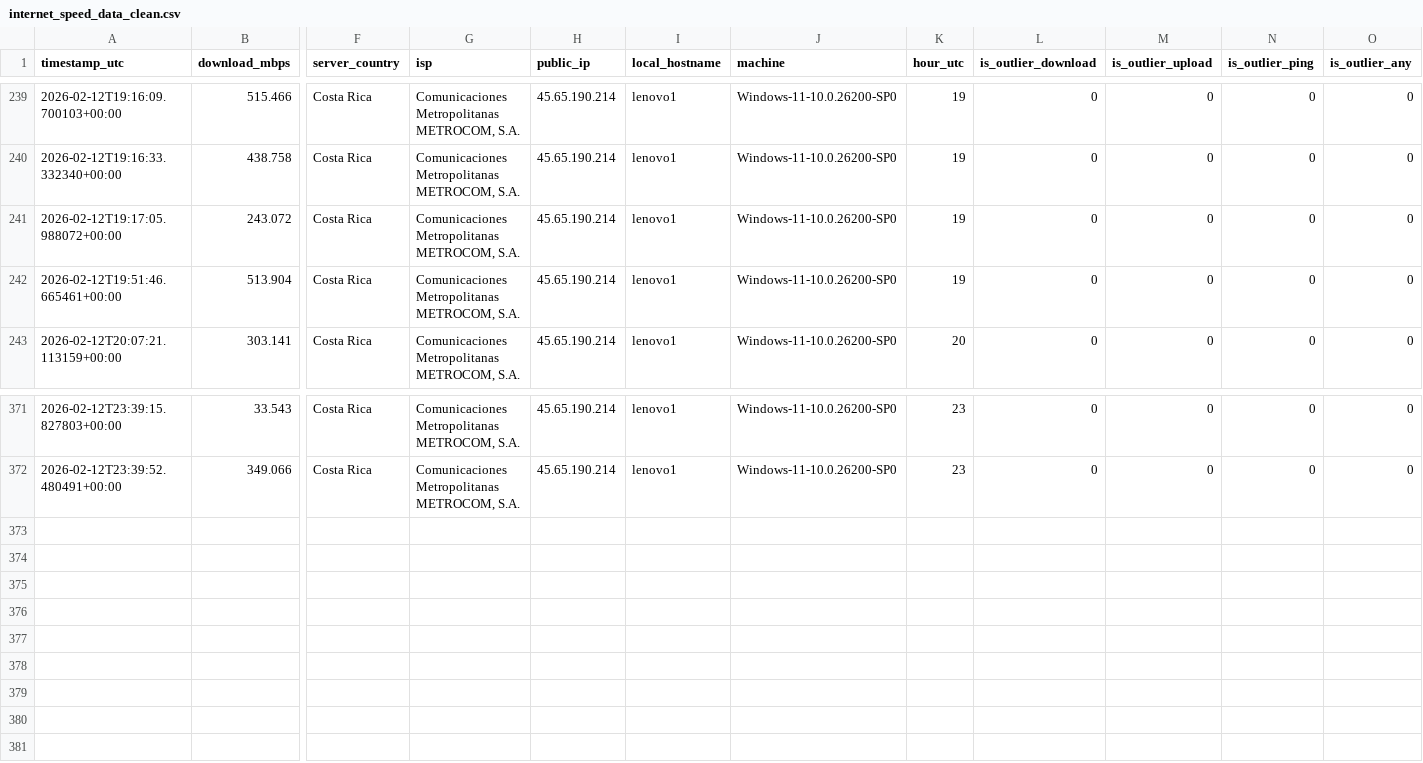
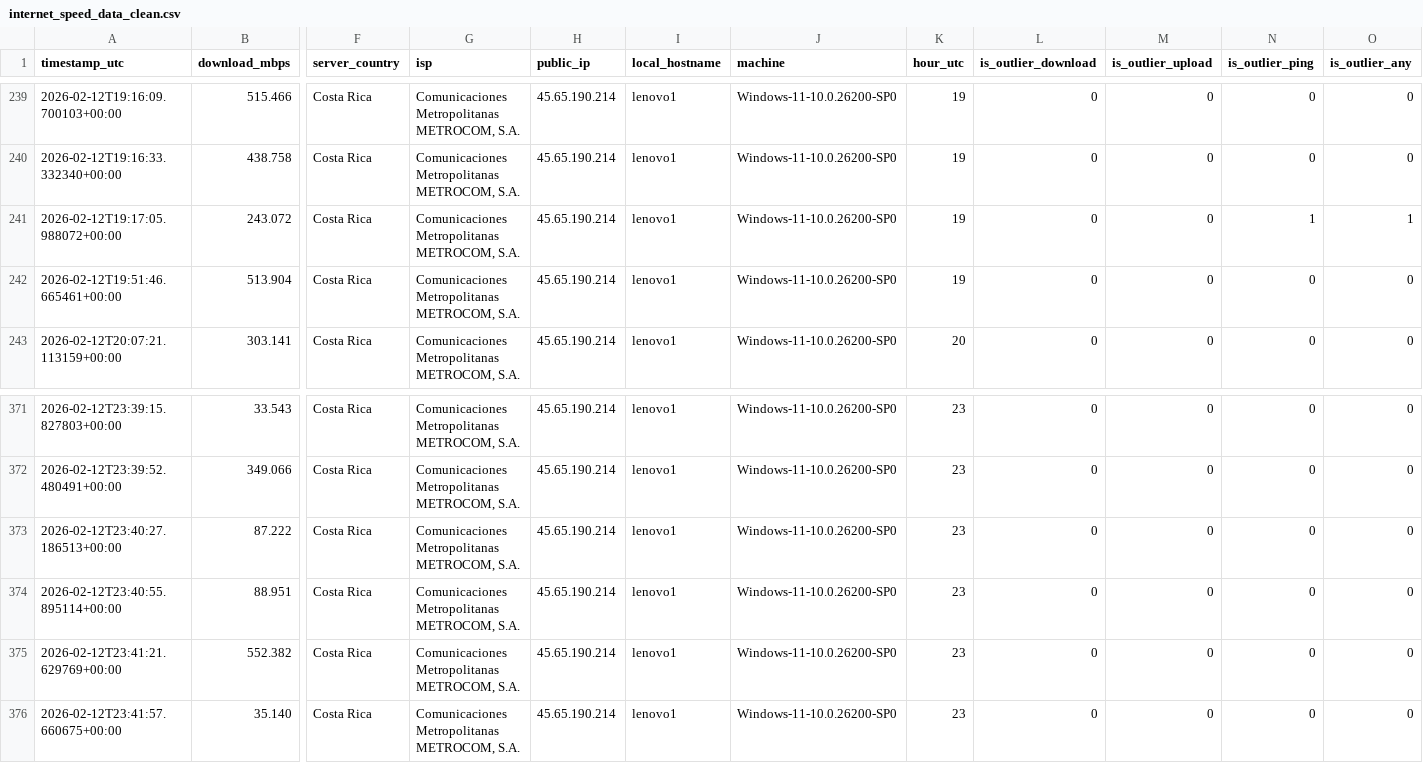
Before and after one commit to lkccomander/medidor, a CSV file: internet_speed_data_clean.csv, drawn as a sheet; only a part is shown, gaps mark what is left out; rows hold the shown columns only; the diff names each change by its address in the sheet, - before the commit and + after, or states it on an @@ line.

```diff
--- a/internet_speed_data_clean.csv
+++ b/internet_speed_data_clean.csv
-N241 (is_outlier_ping): 0
+N241 (is_outlier_ping): 1
-O241 (is_outlier_any): 0
+O241 (is_outlier_any): 1
+row 373: 2026-02-12T23:40:27.186513+00:00 | 87.222 | Costa Rica | Comunicaciones Metropolitanas METROCOM, S.A. | 45.65.190.214 | lenovo1 | Windows-11-10.0.26200-SP0 | 23 | 0 | 0 | 0 | 0
+row 374: 2026-02-12T23:40:55.895114+00:00 | 88.951 | Costa Rica | Comunicaciones Metropolitanas METROCOM, S.A. | 45.65.190.214 | lenovo1 | Windows-11-10.0.26200-SP0 | 23 | 0 | 0 | 0 | 0
+row 375: 2026-02-12T23:41:21.629769+00:00 | 552.382 | Costa Rica | Comunicaciones Metropolitanas METROCOM, S.A. | 45.65.190.214 | lenovo1 | Windows-11-10.0.26200-SP0 | 23 | 0 | 0 | 0 | 0
+row 376: 2026-02-12T23:41:57.660675+00:00 | 35.140 | Costa Rica | Comunicaciones Metropolitanas METROCOM, S.A. | 45.65.190.214 | lenovo1 | Windows-11-10.0.26200-SP0 | 23 | 0 | 0 | 0 | 0
```
Also changed, not shown: internet_speed_data.csv, 1 other file.
